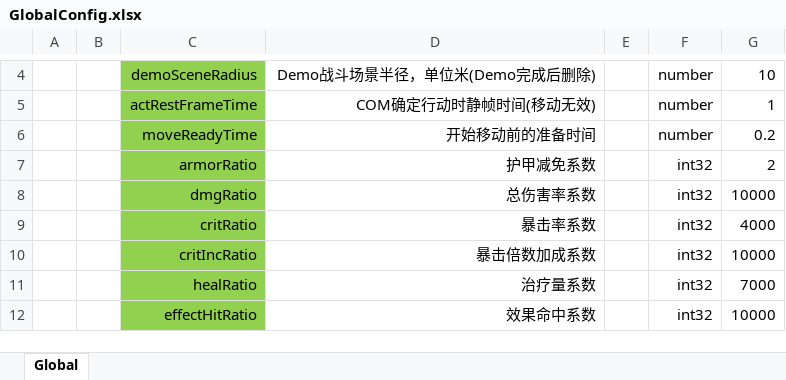
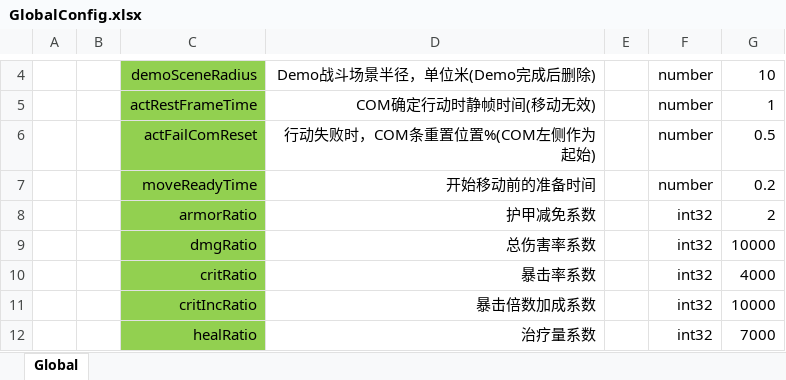
Before and after one commit to east-eden/server, an Excel workbook: config/excel/GlobalConfig.xlsx, sheet Global, drawn as a sheet; only a part is shown, gaps mark what is left out; the shorter side is filled out with more unchanged rows; values as stored, in another font and other column widths than the file's, no borders; the diff names each change by its address in the sheet, - before the commit and + after, or states it on an @@ line.

```diff
--- a/config/excel/GlobalConfig.xlsx (sheet Global)
+++ b/config/excel/GlobalConfig.xlsx (sheet Global)
+row 6:  |  | actFailComReset | 行动失败时，COM条重置位置%(COM左侧作为起始) |  | number | 0.5
```
Also changed, not shown: config/excel/Stage.xlsx, config/excel/UnitGroup.xlsx, 30 other files.
